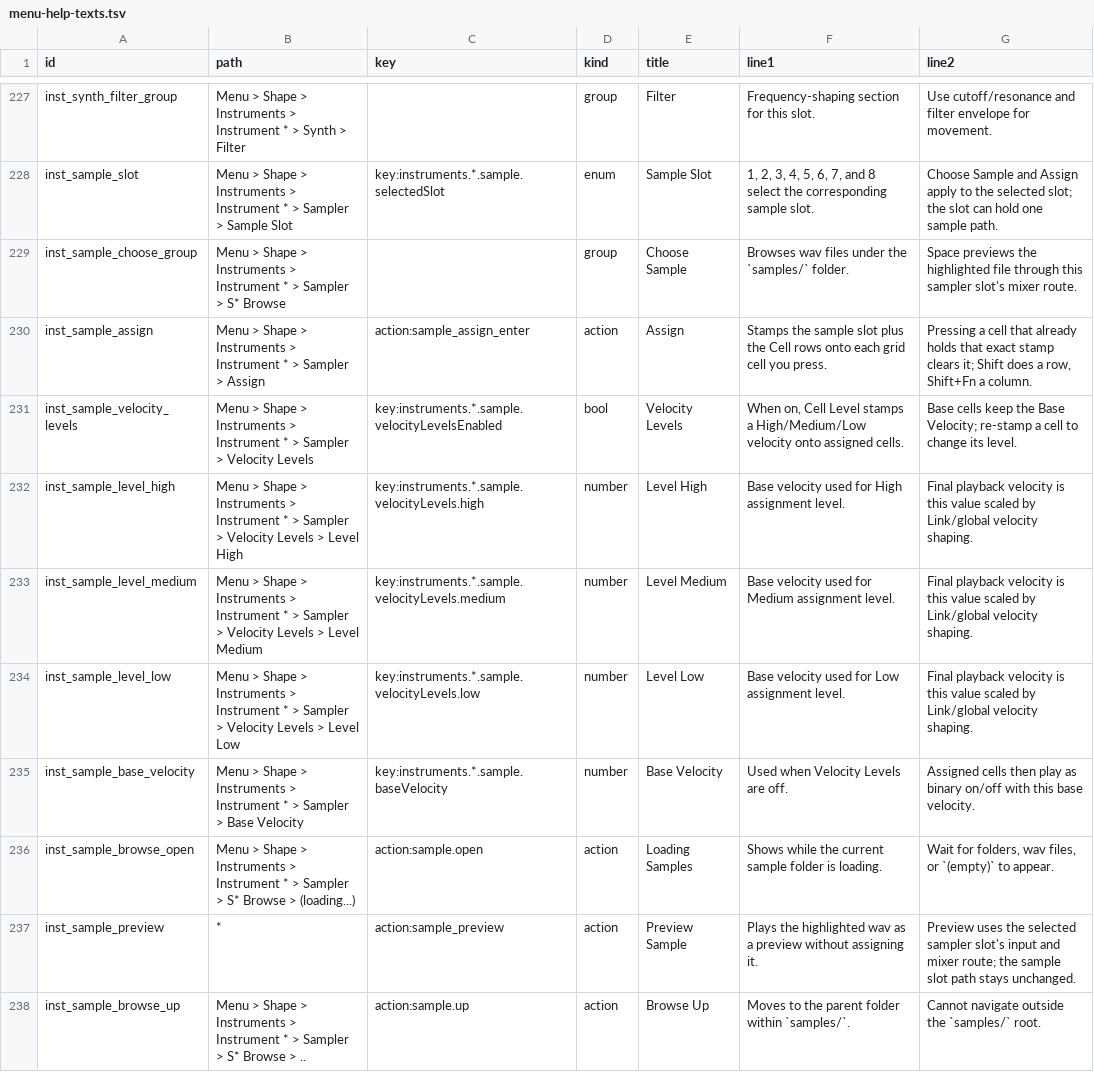
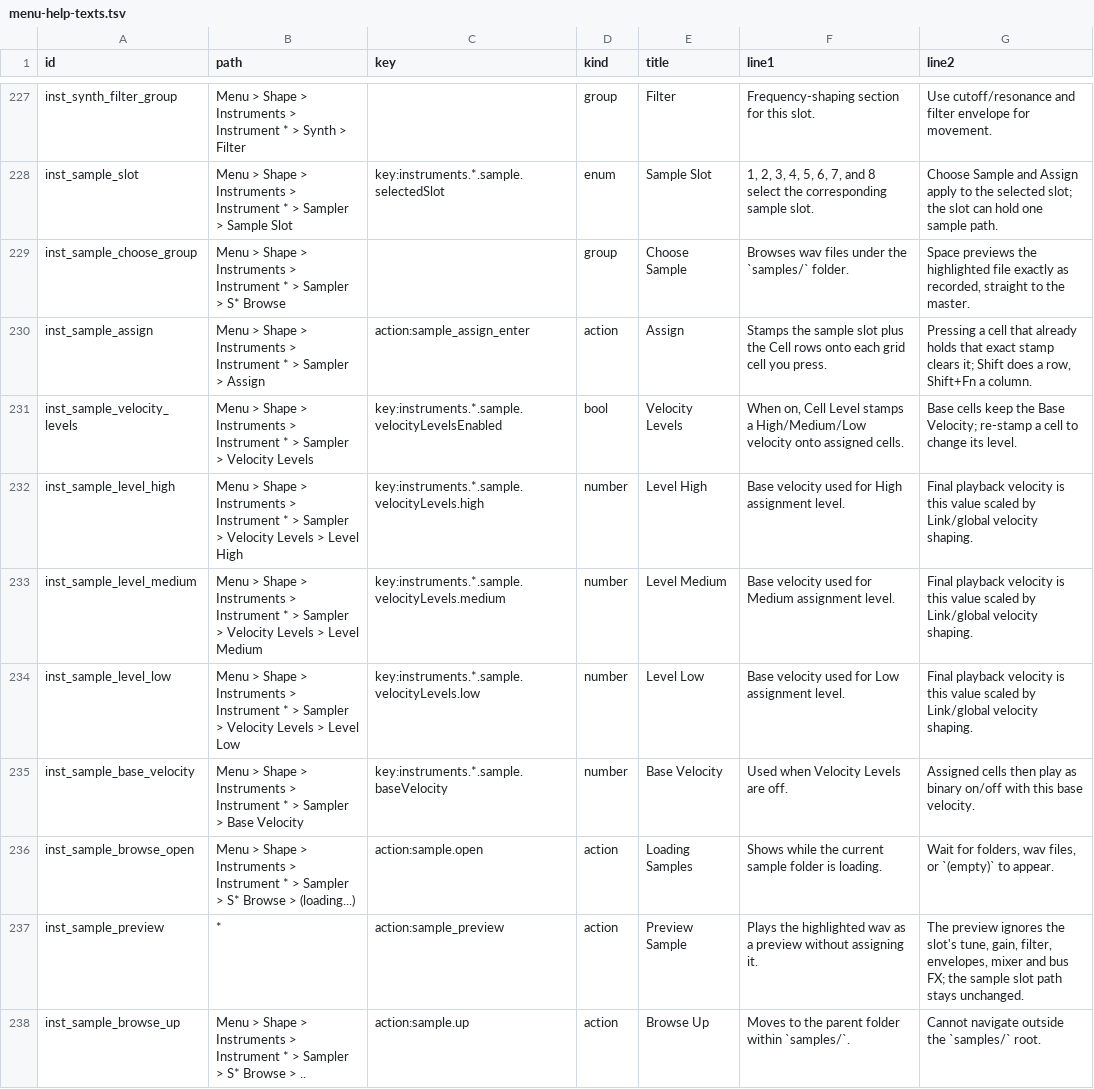
Before and after one commit to nexxyz/octessera, a TSV file: resources/menu-help-texts.tsv, drawn as a sheet; only a part is shown, gaps mark what is left out.

Commit message:
Play the browser preview neutral, straight into the master
The sample browser's preview went through the slot: its tune, gain,
velocity sensitivity and filter, then the slot mixer, route and bus FX.
It now plays the file at its own pitch and level, centred, mixed into the
master before master FX on every render path, with none of the sampler's
settings. Previews live on the first routing-tree worker since they no
longer belong to a slot.

The two-worker bus path ran a bus-targeted momentary FX on frames where
the bus chain was idle, unlike the inline path; it now skips them the same
way. The old preview routing had kept that bus busy and hid the
difference.

```diff
--- a/resources/menu-help-texts.tsv
+++ b/resources/menu-help-texts.tsv
@@ -228,3 +228,3 @@ inst_synth_filter_group	Menu > Shape > Instruments > Instrument * > Synth > Filt
 inst_sample_slot	Menu > Shape > Instruments > Instrument * > Sampler > Sample Slot	key:instruments.*.sample.selectedSlot	enum	Sample Slot	1, 2, 3, 4, 5, 6, 7, and 8 select the corresponding sample slot.	Choose Sample and Assign apply to the selected slot; the slot can hold one sample path.
-inst_sample_choose_group	Menu > Shape > Instruments > Instrument * > Sampler > S* Browse		group	Choose Sample	Browses wav files under the `samples/` folder.	Space previews the highlighted file through this sampler slot's mixer route.
+inst_sample_choose_group	Menu > Shape > Instruments > Instrument * > Sampler > S* Browse		group	Choose Sample	Browses wav files under the `samples/` folder.	Space previews the highlighted file exactly as recorded, straight to the master.
 inst_sample_assign	Menu > Shape > Instruments > Instrument * > Sampler > Assign	action:sample_assign_enter	action	Assign	Stamps the sample slot plus the Cell rows onto each grid cell you press.	Pressing a cell that already holds that exact stamp clears it; Shift does a row, Shift+Fn a column.
@@ -236,3 +236,3 @@ inst_sample_base_velocity	Menu > Shape > Instruments > Instrument * > Sampler >
 inst_sample_browse_open	Menu > Shape > Instruments > Instrument * > Sampler > S* Browse > (loading...)	action:sample.open	action	Loading Samples	Shows while the current sample folder is loading.	Wait for folders, wav files, or `(empty)` to appear.
-inst_sample_preview	*	action:sample_preview	action	Preview Sample	Plays the highlighted wav as a preview without assigning it.	Preview uses the selected sampler slot's input and mixer route; the sample slot path stays unchanged.
+inst_sample_preview	*	action:sample_preview	action	Preview Sample	Plays the highlighted wav as a preview without assigning it.	The preview ignores the slot's tune, gain, filter, envelopes, mixer and bus FX; the sample slot path stays unchanged.
 inst_sample_browse_up	Menu > Shape > Instruments > Instrument * > Sampler > S* Browse > ..	action:sample.up	action	Browse Up	Moves to the parent folder within `samples/`.	Cannot navigate outside the `samples/` root.
```
Also changed, not shown: 31 other files.
